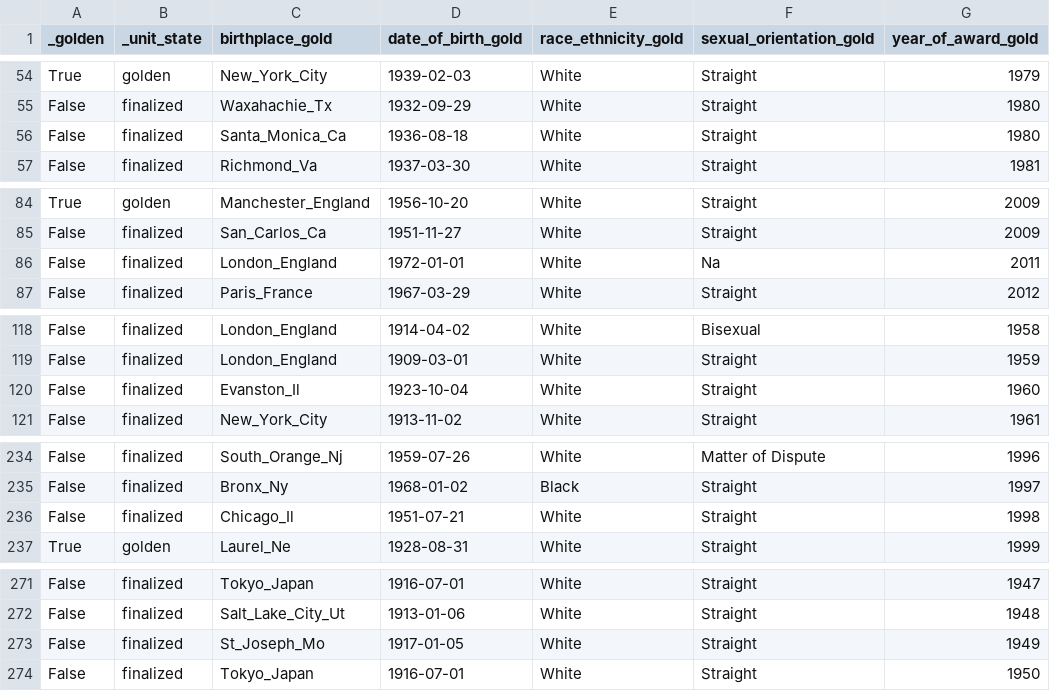
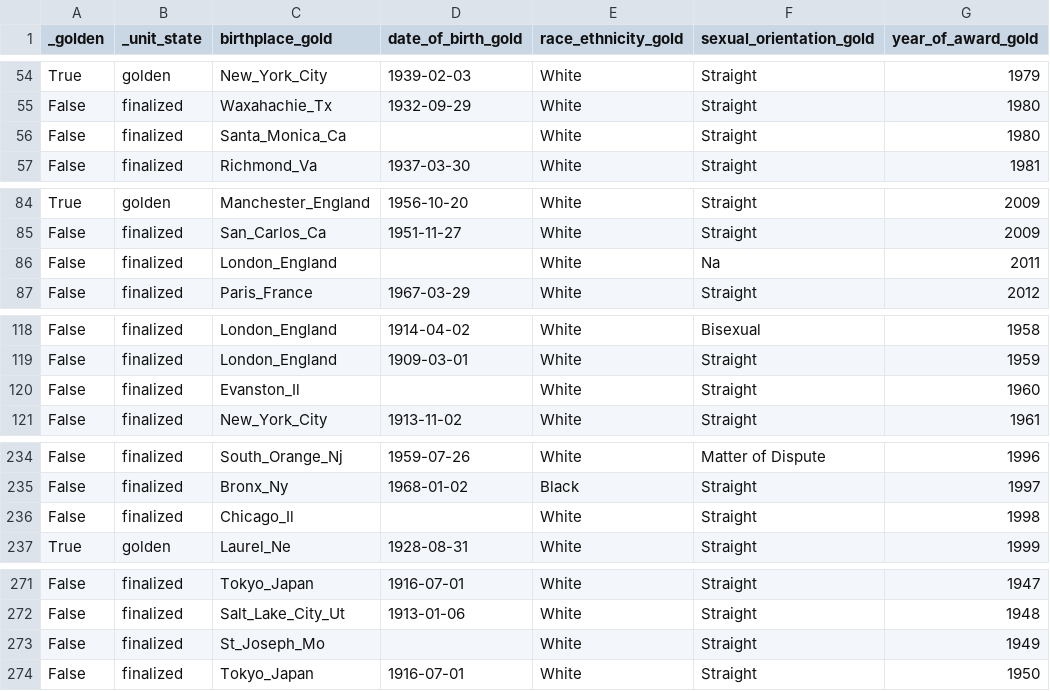
Before and after one commit to E-Freu-DataSc/Proyectos-Pregrado, a CSV file: Data_used/processed/Oscars_Limpio.csv, drawn as a sheet; only a part is shown, gaps mark what is left out.

```diff
--- a/Data_used/processed/Oscars_Limpio.csv
+++ b/Data_used/processed/Oscars_Limpio.csv
@@ -55,3 +55,3 @@ True,golden,New_York_City,1939-02-03,White,Straight,1979
 False,finalized,Waxahachie_Tx,1932-09-29,White,Straight,1980
-False,finalized,Santa_Monica_Ca,1936-08-18,White,Straight,1980
+False,finalized,Santa_Monica_Ca,,White,Straight,1980
 False,finalized,Richmond_Va,1937-03-30,White,Straight,1981
@@ -85,3 +85,3 @@ True,golden,Manchester_England,1956-10-20,White,Straight,2009
 False,finalized,San_Carlos_Ca,1951-11-27,White,Straight,2009
-False,finalized,London_England,1972-01-01,White,Na,2011
+False,finalized,London_England,,White,Na,2011
 False,finalized,Paris_France,1967-03-29,White,Straight,2012
@@ -119,3 +119,3 @@ False,finalized,London_England,1914-04-02,White,Bisexual,1958
 False,finalized,London_England,1909-03-01,White,Straight,1959
-False,finalized,Evanston_Il,1923-10-04,White,Straight,1960
+False,finalized,Evanston_Il,,White,Straight,1960
 False,finalized,New_York_City,1913-11-02,White,Straight,1961
@@ -235,3 +235,3 @@ False,finalized,South_Orange_Nj,1959-07-26,White,Matter of Dispute,1996
 False,finalized,Bronx_Ny,1968-01-02,Black,Straight,1997
-False,finalized,Chicago_Il,1951-07-21,White,Straight,1998
+False,finalized,Chicago_Il,,White,Straight,1998
 True,golden,Laurel_Ne,1928-08-31,White,Straight,1999
@@ -272,3 +272,3 @@ False,finalized,Tokyo_Japan,1916-07-01,White,Straight,1947
 False,finalized,Salt_Lake_City_Ut,1913-01-06,White,Straight,1948
-False,finalized,St_Joseph_Mo,1917-01-05,White,Straight,1949
+False,finalized,St_Joseph_Mo,,White,Straight,1949
 False,finalized,Tokyo_Japan,1916-07-01,White,Straight,1950
```
Also changed, not shown: Data_used/processed/Oscars_con_coordenadas.csv, Data_used/processed/Oscars_gold.csv, 5 other files.
